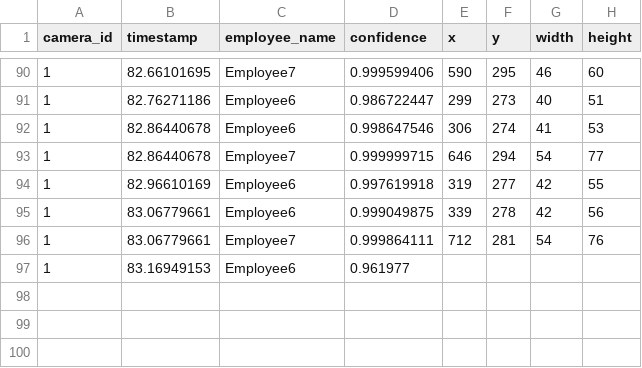
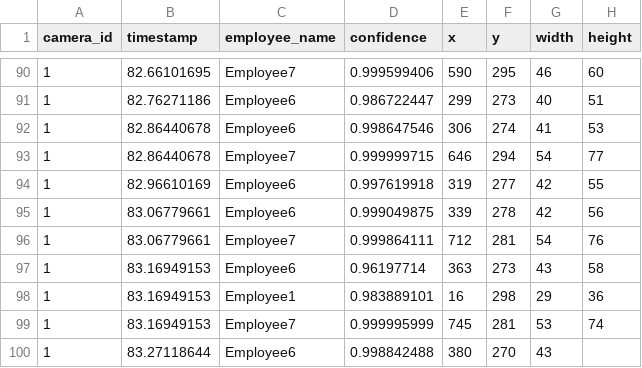
Before and after one commit to cinderellab/Vision-Based-Attendance-Tracker, a CSV file: Attendance_Logic_Module/test1.csv, drawn as a sheet; only a part is shown, gaps mark what is left out.

```diff
--- a/Attendance_Logic_Module/test1.csv
+++ b/Attendance_Logic_Module/test1.csv
@@ -96,2 +96,5 @@ camera_id,timestamp,employee_name,confidence,x,y,width,height
 1,83.06779661,Employee7,0.999864111,712,281,54,76
-1,83.16949153,Employee6,0.961977
+1,83.16949153,Employee6,0.96197714,363,273,43,58
+1,83.16949153,Employee1,0.983889101,16,298,29,36
+1,83.16949153,Employee7,0.999995999,745,281,53,74
+1,83.27118644,Employee6,0.998842488,380,270,43
```
